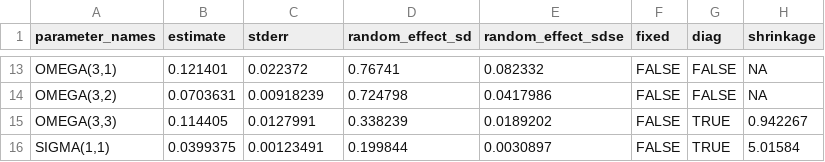
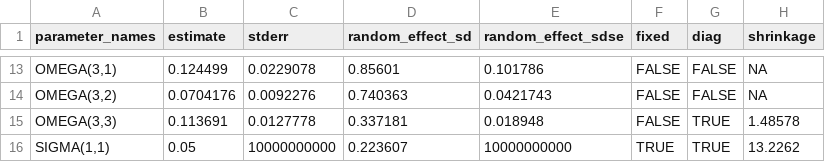
Before and after one commit to metrumresearchgroup/pmparams, a CSV file: inst/model/nonmem/param_est_106.csv, drawn as a sheet; only a part is shown, gaps mark what is left out; the diff covers the shown part only; the diff names each change by its address in the sheet, - before the commit and + after, or states it on an @@ line.

```diff
--- a/inst/model/nonmem/param_est_106.csv
+++ b/inst/model/nonmem/param_est_106.csv
-B13 (estimate): 0.121401
+B13 (estimate): 0.124499
-C13 (stderr): 0.022372
+C13 (stderr): 0.0229078
-D13 (random_effect_sd): 0.76741
+D13 (random_effect_sd): 0.85601
-E13 (random_effect_sdse): 0.082332
+E13 (random_effect_sdse): 0.101786
-B14 (estimate): 0.0703631
+B14 (estimate): 0.0704176
-C14 (stderr): 0.00918239
+C14 (stderr): 0.0092276
-D14 (random_effect_sd): 0.724798
+D14 (random_effect_sd): 0.740363
-E14 (random_effect_sdse): 0.0417986
+E14 (random_effect_sdse): 0.0421743
-B15 (estimate): 0.114405
+B15 (estimate): 0.113691
-C15 (stderr): 0.0127991
+C15 (stderr): 0.0127778
-D15 (random_effect_sd): 0.338239
+D15 (random_effect_sd): 0.337181
-E15 (random_effect_sdse): 0.0189202
+E15 (random_effect_sdse): 0.018948
-H15 (shrinkage): 0.942267
+H15 (shrinkage): 1.48578
-B16 (estimate): 0.0399375
+B16 (estimate): 0.05
-C16 (stderr): 0.00123491
+C16 (stderr): 10000000000
-D16 (random_effect_sd): 0.199844
+D16 (random_effect_sd): 0.223607
-E16 (random_effect_sdse): 0.0030897
+E16 (random_effect_sdse): 10000000000
-F16 (fixed): FALSE
+F16 (fixed): TRUE
-H16 (shrinkage): 5.01584
+H16 (shrinkage): 13.2262
```
Also changed, not shown: 30 edited cells elsewhere in this file, inst/model/nonmem/param_est_102.csv, 48 other files.
